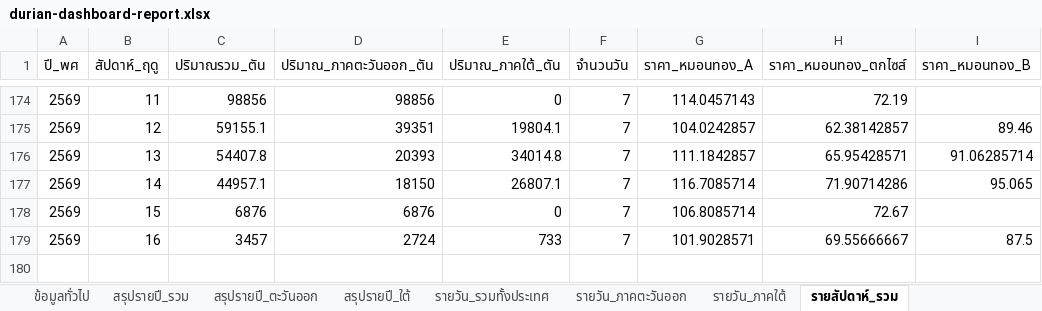
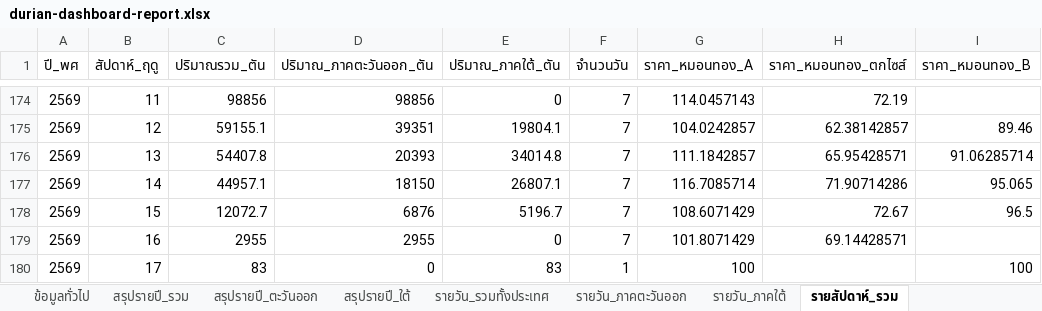
Before and after one commit to yohaken/cursor-agent, an Excel workbook: data/durian-dashboard-report.xlsx, sheet รายสัปดาห์_รวม, drawn as a sheet; only a part is shown, gaps mark what is left out; values as stored, in another font and other column widths than the file's, no borders; removed rows and columns are numbered as before the commit, all else as after; the diff names each change by its address in the sheet, - before the commit and + after, or states it on an @@ line.

```diff
--- a/data/durian-dashboard-report.xlsx (sheet รายสัปดาห์_รวม)
+++ b/data/durian-dashboard-report.xlsx (sheet รายสัปดาห์_รวม)
-C178 (ปริมาณรวม_ตัน): 6876
+C178 (ปริมาณรวม_ตัน): 12072.7
-E178 (ปริมาณ_ภาคใต้_ตัน): 0
+E178 (ปริมาณ_ภาคใต้_ตัน): 5196.7
-G178 (ราคา_หมอนทอง_A): 106.8085714
+G178 (ราคา_หมอนทอง_A): 108.6071429
-I178 (ราคา_หมอนทอง_B): (empty)
+I178 (ราคา_หมอนทอง_B): 96.5
-row 179: 2569 | 16 | 3457 | 2724 | 733 | 7 | 101.9028571 | 69.55666667 | 87.5
+row 179: 2569 | 16 | 2955 | 2955 | 0 | 7 | 101.8071429 | 69.14428571
+row 180: 2569 | 17 | 83 | 0 | 83 | 1 | 100 |  | 100
```
Also changed, not shown: sheet รายวัน_รวมทั้งประเทศ, sheet รายวัน_ภาคใต้, sheet รายวัน_ภาคตะวันออก, sheet สรุปรายปี_รวม, sheet สรุปรายปี_ใต้, sheet สรุปรายปี_ตะวันออก, 1 more sheet, 2 other files.
